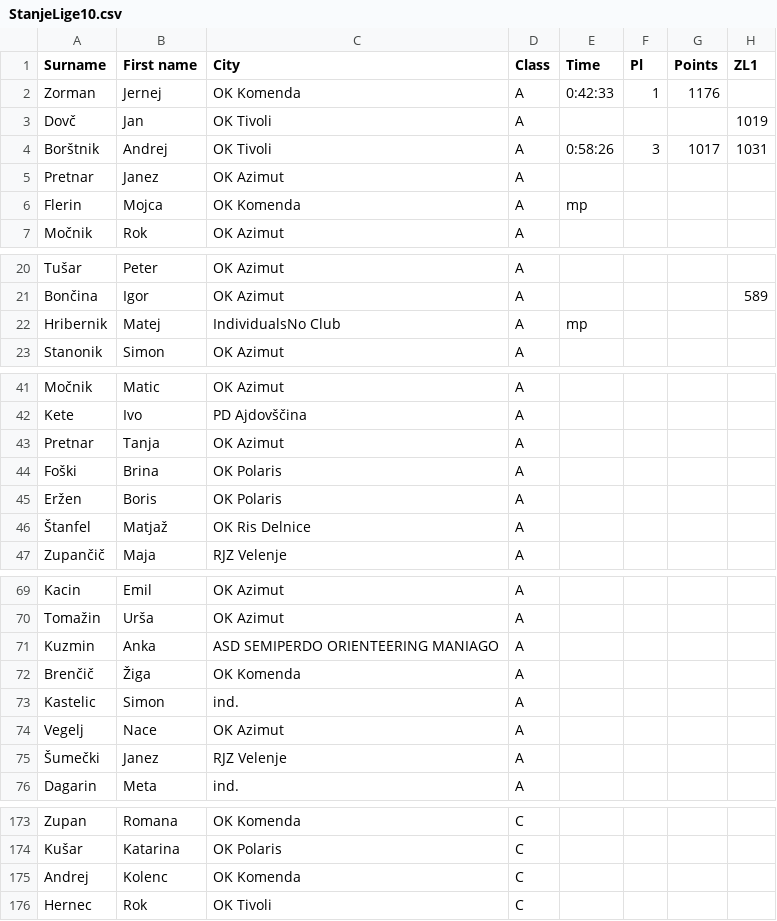
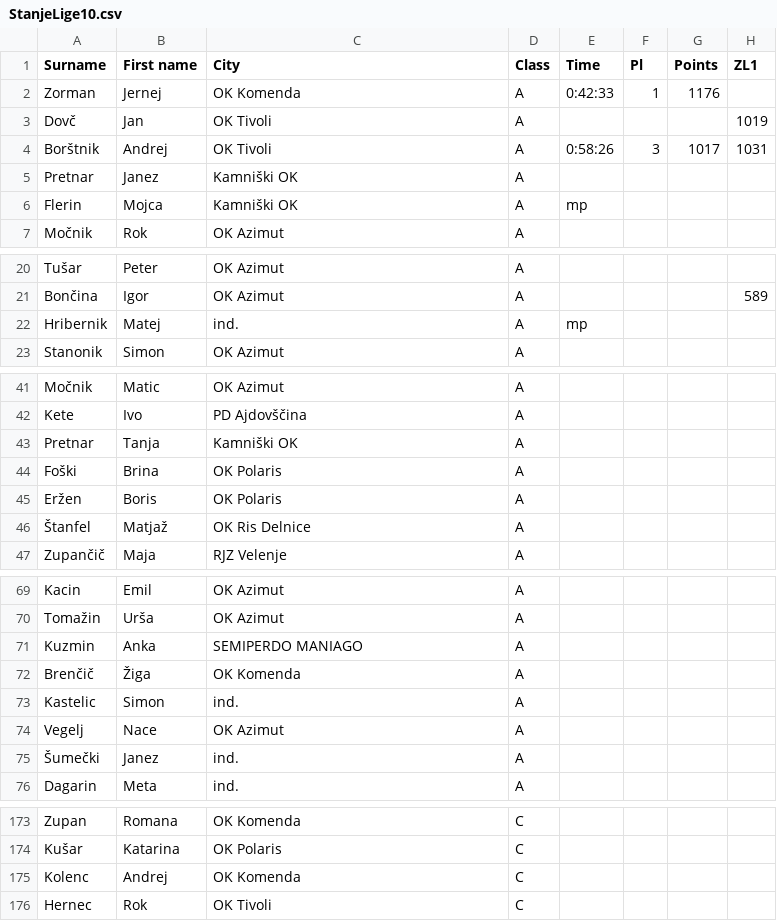
Before and after one commit to andrejborstnik/ZL, a CSV file: Stanja_racunana/StanjeLige10.csv, drawn as a sheet; only a part is shown, gaps mark what is left out; the diff covers the shown part only; the diff names each change by its address in the sheet, - before the commit and + after, or states it on an @@ line.

```diff
--- a/Stanja_racunana/StanjeLige10.csv
+++ b/Stanja_racunana/StanjeLige10.csv
-C5 (City): OK Azimut
+C5 (City): Kamniški OK
-C6 (City): OK Komenda
+C6 (City): Kamniški OK
-C22 (City): IndividualsNo Club
+C22 (City): ind.
-C43 (City): OK Azimut
+C43 (City): Kamniški OK
-C71 (City): ASD SEMIPERDO ORIENTEERING MANIAGO
+C71 (City): SEMIPERDO MANIAGO
-C75 (City): RJZ Velenje
+C75 (City): ind.
-A175 (Surname): Andrej
+A175 (Surname): Kolenc
-B175 (First name): Kolenc
+B175 (First name): Andrej
```
Also changed, not shown: 6 edited cells elsewhere in this file, Stanja_racunana/StanjeLige11.csv, Stanja_racunana/StanjeLige12.csv, 17 other files.
